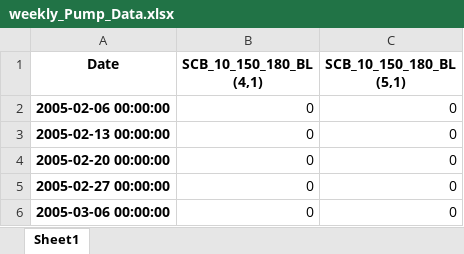
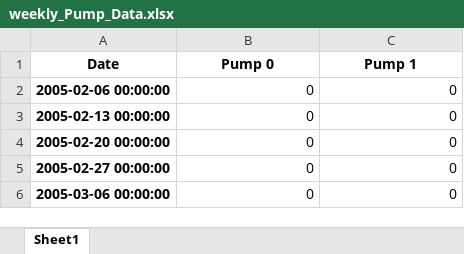
Before and after one commit to stephansmit/heliostrome, an Excel workbook: heliostrome/jip_project/results/weekly_Pump_Data.xlsx, sheet Sheet1, drawn as a sheet; only a part is shown; values as stored, in another font and other column widths than the file's, no borders; the diff names each change by its address in the sheet, - before the commit and + after, or states it on an @@ line.

```diff
--- a/heliostrome/jip_project/results/weekly_Pump_Data.xlsx (sheet Sheet1)
+++ b/heliostrome/jip_project/results/weekly_Pump_Data.xlsx (sheet Sheet1)
-B1: SCB_10_150_180_BL (4,1)
+B1: Pump 0
-C1: SCB_10_150_180_BL (5,1)
+C1: Pump 1
```
Also changed, not shown: heliostrome/jip_project/results/test_results_Bangladesh.xlsx.
